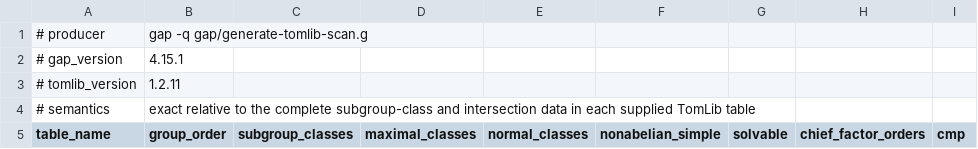
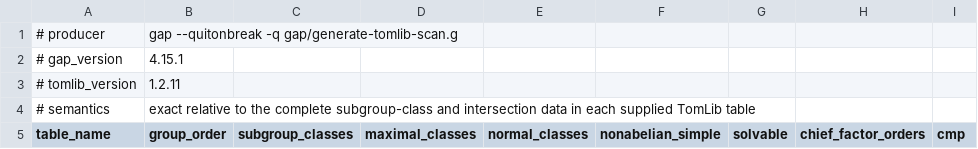
Before and after one commit to RichieSater/kourovka-18-68, a TSV file: data/tomlib-cmp-scan.tsv, drawn as a sheet; only a part is shown; the diff names each change by its address in the sheet, - before the commit and + after, or states it on an @@ line.

```diff
--- a/data/tomlib-cmp-scan.tsv
+++ b/data/tomlib-cmp-scan.tsv
-B1 (group_order): gap -q gap/generate-tomlib-scan.g
+B1 (group_order): gap --quitonbreak -q gap/generate-tomlib-scan.g
```
Also changed, not shown: data/tomlib-cmp-maximals.tsv, data/tomlib-factor-free.tsv, 50 other files.
